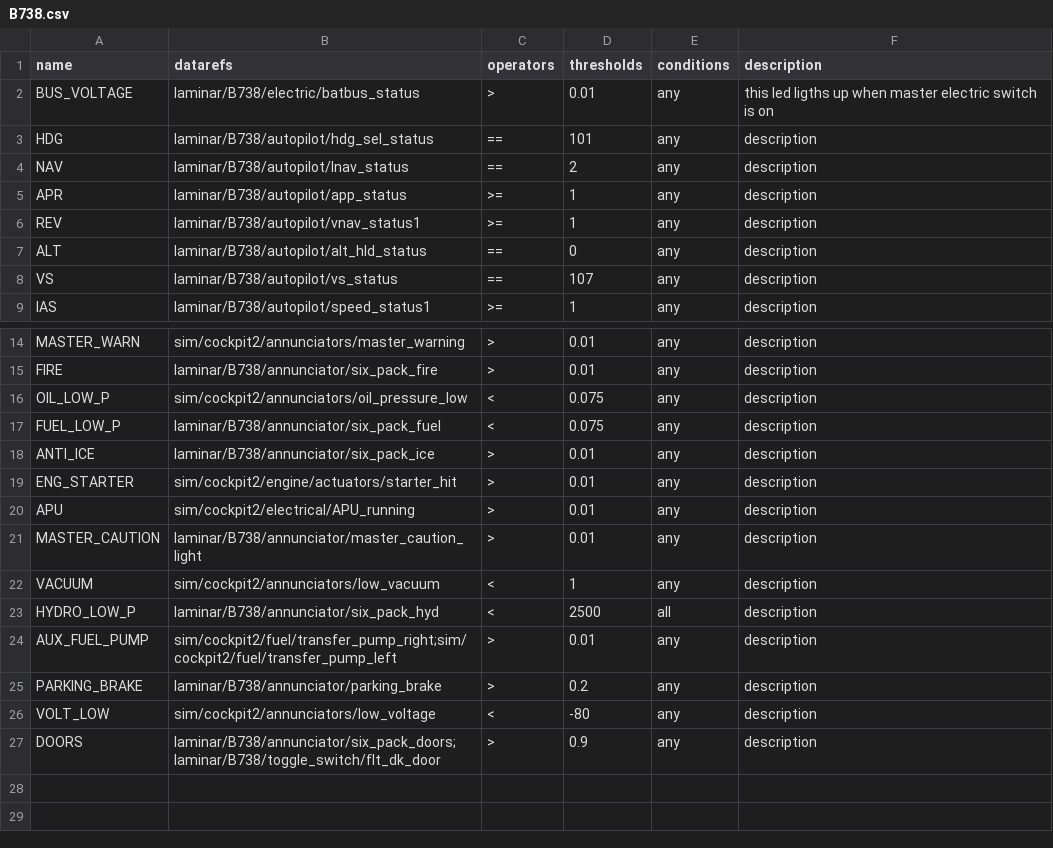
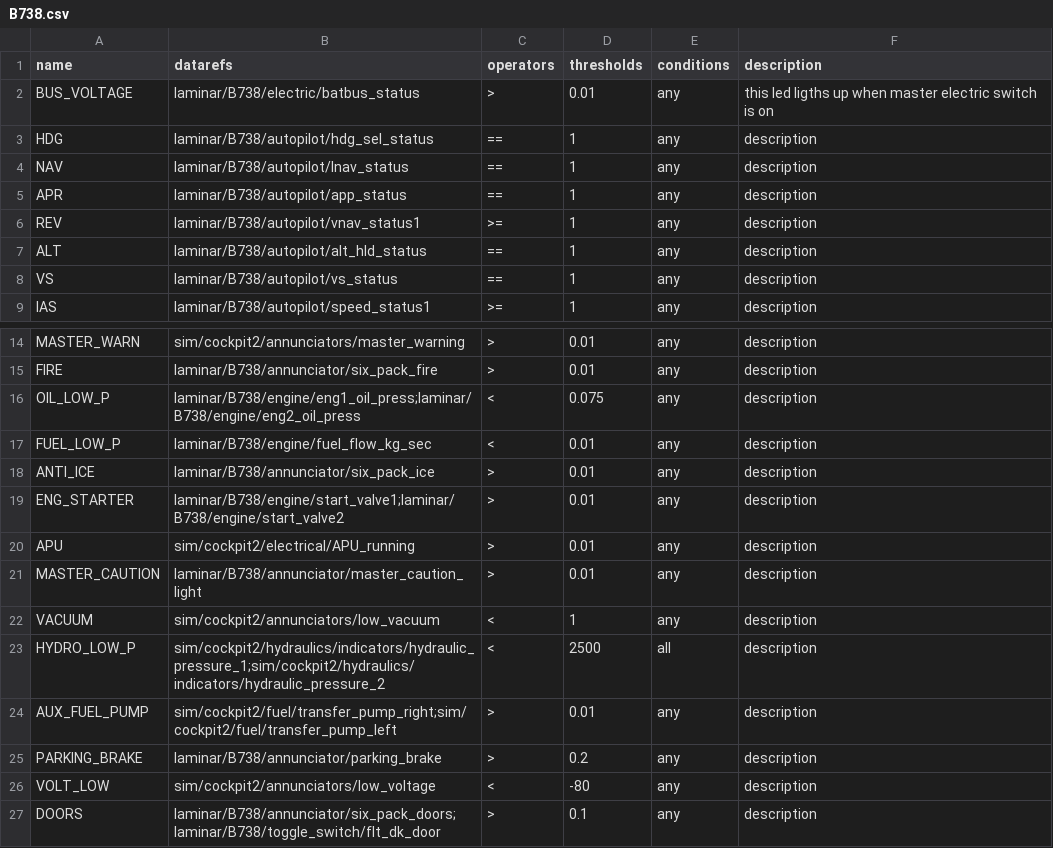
Before and after one commit to xairline/Honeycomb-Bravo-Plugin, a CSV file: profiles/B738.csv, drawn as a sheet; only a part is shown, gaps mark what is left out.

```diff
--- a/profiles/B738.csv
+++ b/profiles/B738.csv
@@ -2,8 +2,8 @@ name,datarefs,operators,thresholds,conditions,description
 BUS_VOLTAGE,laminar/B738/electric/batbus_status,>,0.01,any,this led ligths up when master electric switch is on
-HDG,laminar/B738/autopilot/hdg_sel_status,==,101,any,description
-NAV,laminar/B738/autopilot/lnav_status,==,2,any,description
-APR,laminar/B738/autopilot/app_status,>=,1,any,description
+HDG,laminar/B738/autopilot/hdg_sel_status,==,1,any,description
+NAV,laminar/B738/autopilot/lnav_status,==,1,any,description
+APR,laminar/B738/autopilot/app_status,==,1,any,description
 REV,laminar/B738/autopilot/vnav_status1,>=,1,any,description
-ALT,laminar/B738/autopilot/alt_hld_status,==,0,any,description
-VS,laminar/B738/autopilot/vs_status,==,107,any,description
+ALT,laminar/B738/autopilot/alt_hld_status,==,1,any,description
+VS,laminar/B738/autopilot/vs_status,==,1,any,description
 IAS,laminar/B738/autopilot/speed_status1,>=,1,any,description
@@ -15,6 +15,6 @@ MASTER_WARN,sim/cockpit2/annunciators/master_warning,>,0.01,any,description
 FIRE,laminar/B738/annunciator/six_pack_fire,>,0.01,any,description
-OIL_LOW_P,sim/cockpit2/annunciators/oil_pressure_low,<,0.075,any,description
-FUEL_LOW_P,laminar/B738/annunciator/six_pack_fuel,<,0.075,any,description
+OIL_LOW_P,laminar/B738/engine/eng1_oil_press;laminar/B738/engine/eng2_oil_press,<,0.075,any,description
+FUEL_LOW_P,laminar/B738/engine/fuel_flow_kg_sec,<,0.01,any,description
 ANTI_ICE,laminar/B738/annunciator/six_pack_ice,>,0.01,any,description
-ENG_STARTER,sim/cockpit2/engine/actuators/starter_hit,>,0.01,any,description
+ENG_STARTER,laminar/B738/engine/start_valve1;laminar/B738/engine/start_valve2,>,0.01,any,description
 APU,sim/cockpit2/electrical/APU_running,>,0.01,any,description
@@ -22,3 +22,3 @@ MASTER_CAUTION,laminar/B738/annunciator/master_caution_light,>,0.01,any,descript
 VACUUM,sim/cockpit2/annunciators/low_vacuum,<,1,any,description
-HYDRO_LOW_P,laminar/B738/annunciator/six_pack_hyd,<,2500,all,description
+HYDRO_LOW_P,sim/cockpit2/hydraulics/indicators/hydraulic_pressure_1;sim/cockpit2/hydraulics/indicators/hydraulic_pressure_2,<,2500,all,description
 AUX_FUEL_PUMP,sim/cockpit2/fuel/transfer_pump_right;sim/cockpit2/fuel/transfer_pump_left,>,0.01,any,description
@@ -26,2 +26,2 @@ PARKING_BRAKE,laminar/B738/annunciator/parking_brake,>,0.2,any,description
 VOLT_LOW,sim/cockpit2/annunciators/low_voltage,<,-80,any,description
-DOORS,laminar/B738/annunciator/six_pack_doors;laminar/B738/toggle_switch/flt_dk_door,>,0.9,any,description
+DOORS,laminar/B738/annunciator/six_pack_doors;laminar/B738/toggle_switch/flt_dk_door,>,0.1,any,description
```
Also changed, not shown: profiles/sample.csv, 1 other file.
